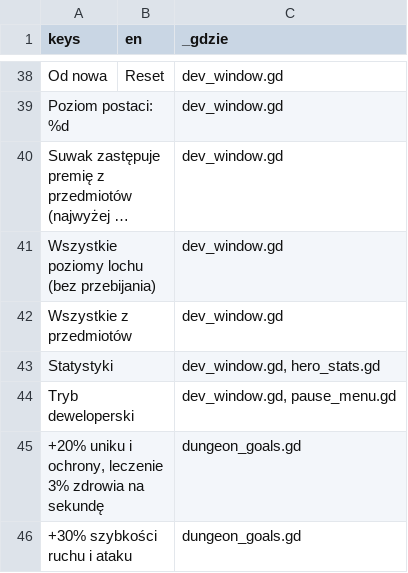
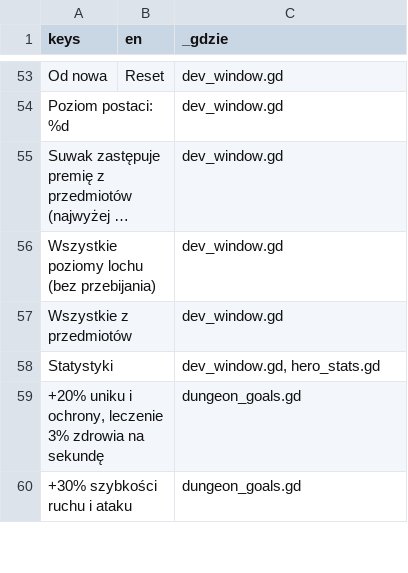
Before and after one commit to slota145/Watra-Mobile, a CSV file: translations/teksty.csv, drawn as a sheet; only a part is shown, gaps mark what is left out; long unchanged cells end in …; removed rows and columns are numbered as before the commit, all else as after; the diff covers the shown part only; the diff names each change by its address in the sheet, - before the commit and + after, or states it on an @@ line.

```diff
--- a/translations/teksty.csv
+++ b/translations/teksty.csv
-row 44: Tryb deweloperski |  | dev_window.gd, pause_menu.gd
```
Also changed, not shown: 15 added rows, 2 removed rows and 2 edited cells elsewhere in this file, 14 other files.
